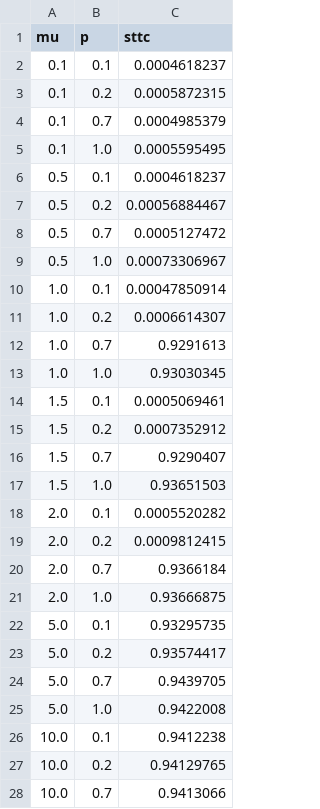
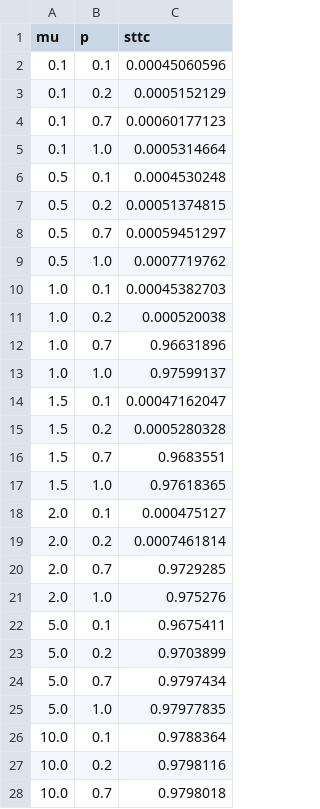
Before and after one commit to clemencecochard/NeXtCortex, a CSV file: plots_and_images/Modulation TE_to_CE sttc_results.csv, drawn as a sheet; only a part is shown; the diff covers the shown part only.

```diff
--- a/plots_and_images/Modulation TE_to_CE sttc_results.csv
+++ b/plots_and_images/Modulation TE_to_CE sttc_results.csv
@@ -1,28 +1,28 @@
 mu,p,sttc
-0.1,0.1,0.0004618237
-0.1,0.2,0.0005872315
-0.1,0.7,0.0004985379
-0.1,1.0,0.0005595495
-0.5,0.1,0.0004618237
-0.5,0.2,0.00056884467
-0.5,0.7,0.0005127472
-0.5,1.0,0.00073306967
-1.0,0.1,0.00047850914
-1.0,0.2,0.0006614307
-1.0,0.7,0.9291613
-1.0,1.0,0.93030345
-1.5,0.1,0.0005069461
-1.5,0.2,0.0007352912
-1.5,0.7,0.9290407
-1.5,1.0,0.93651503
-2.0,0.1,0.0005520282
-2.0,0.2,0.0009812415
-2.0,0.7,0.9366184
-2.0,1.0,0.93666875
-5.0,0.1,0.93295735
-5.0,0.2,0.93574417
-5.0,0.7,0.9439705
-5.0,1.0,0.9422008
-10.0,0.1,0.9412238
-10.0,0.2,0.94129765
-10.0,0.7,0.9413066
+0.1,0.1,0.00045060596
+0.1,0.2,0.0005152129
+0.1,0.7,0.00060177123
+0.1,1.0,0.0005314664
+0.5,0.1,0.0004530248
+0.5,0.2,0.00051374815
+0.5,0.7,0.00059451297
+0.5,1.0,0.0007719762
+1.0,0.1,0.00045382703
+1.0,0.2,0.000520038
+1.0,0.7,0.96631896
+1.0,1.0,0.97599137
+1.5,0.1,0.00047162047
+1.5,0.2,0.0005280328
+1.5,0.7,0.9683551
+1.5,1.0,0.97618365
+2.0,0.1,0.000475127
+2.0,0.2,0.0007461814
+2.0,0.7,0.9729285
+2.0,1.0,0.975276
+5.0,0.1,0.9675411
+5.0,0.2,0.9703899
+5.0,0.7,0.9797434
+5.0,1.0,0.97977835
+10.0,0.1,0.9788364
+10.0,0.2,0.9798116
+10.0,0.7,0.9798018
```
Also changed, not shown: 1 edited cell elsewhere in this file, plots_and_images/Modulation SST_to_CE sttc_results.csv, plots_and_images/Modulation VIP_to_SST sttc_results.csv, 30 other files.
